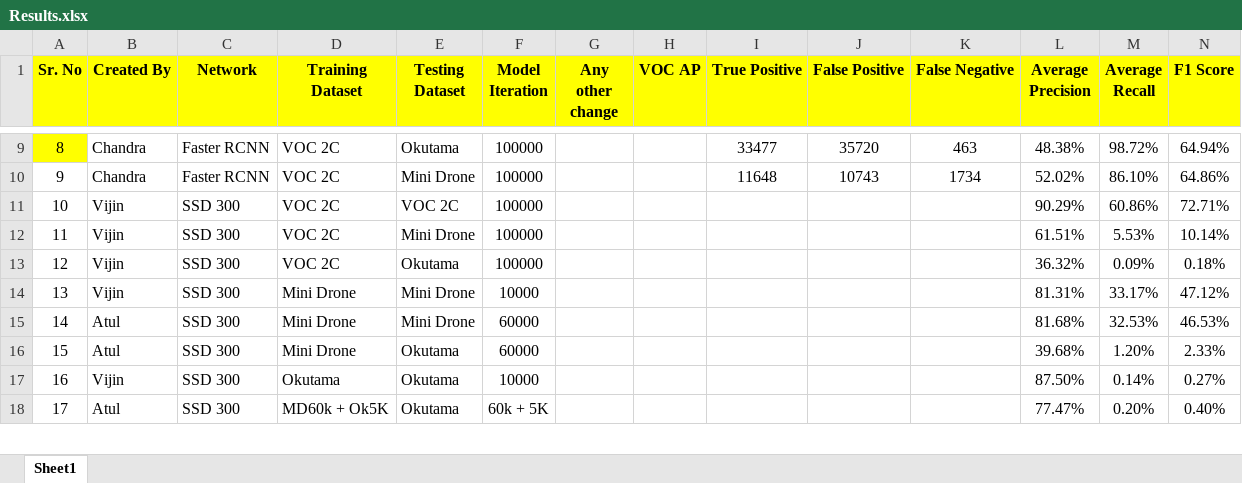
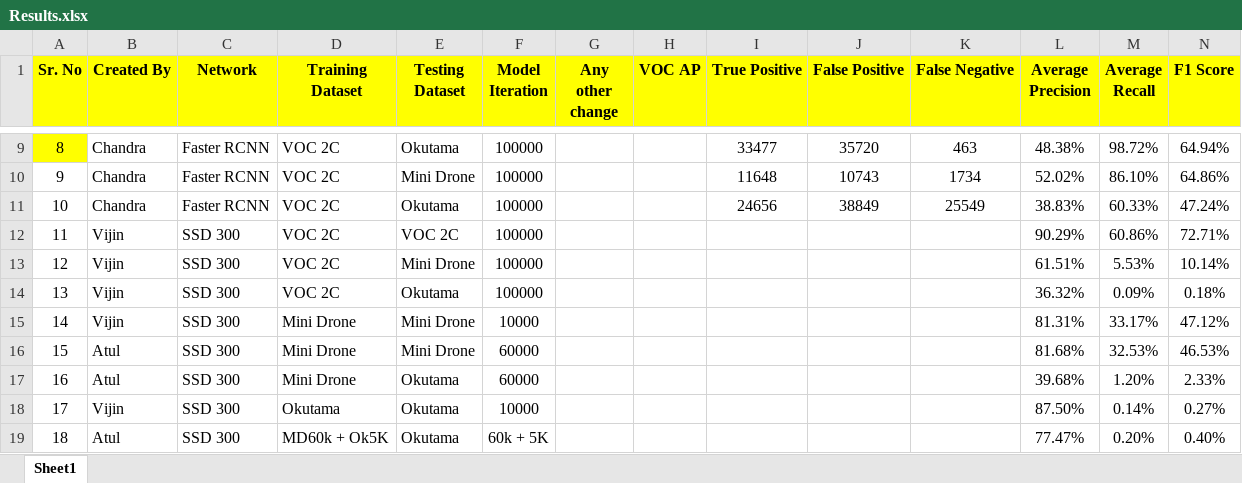
Before and after one commit to acvi2018/person-detection, an Excel workbook: doc/Results.xlsx, sheet Sheet1, drawn as a sheet; only a part is shown, gaps mark what is left out; values as stored, in another font and other column widths than the file's, no borders; addresses are those after the commit; the diff names each change by its address in the sheet, - before the commit and + after, or states it on an @@ line.

Commit message:
updated Okutama new results

```diff
--- a/doc/Results.xlsx (sheet Sheet1)
+++ b/doc/Results.xlsx (sheet Sheet1)
+row 11: 10 | Chandra | Faster RCNN | VOC 2C | Okutama | 100000 |  |  | 24656 | 38849 | 25549 | 38.83% | 60.33% | 47.24%
@@ column A (Sr. No) renumbered from row 12 down @@
```
Also changed, not shown: formulas that keep their value.
